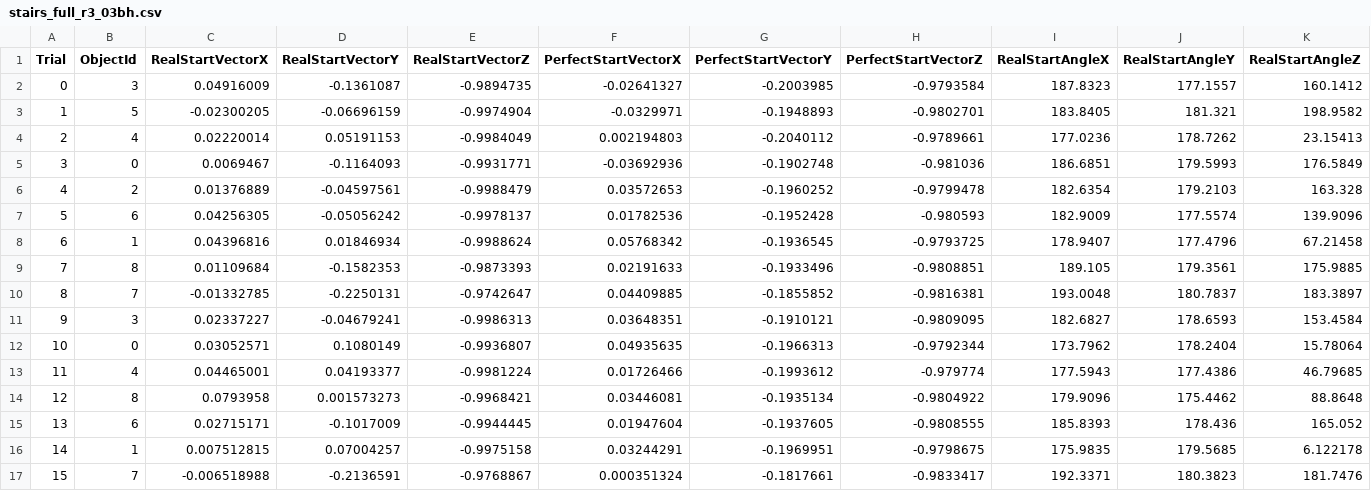
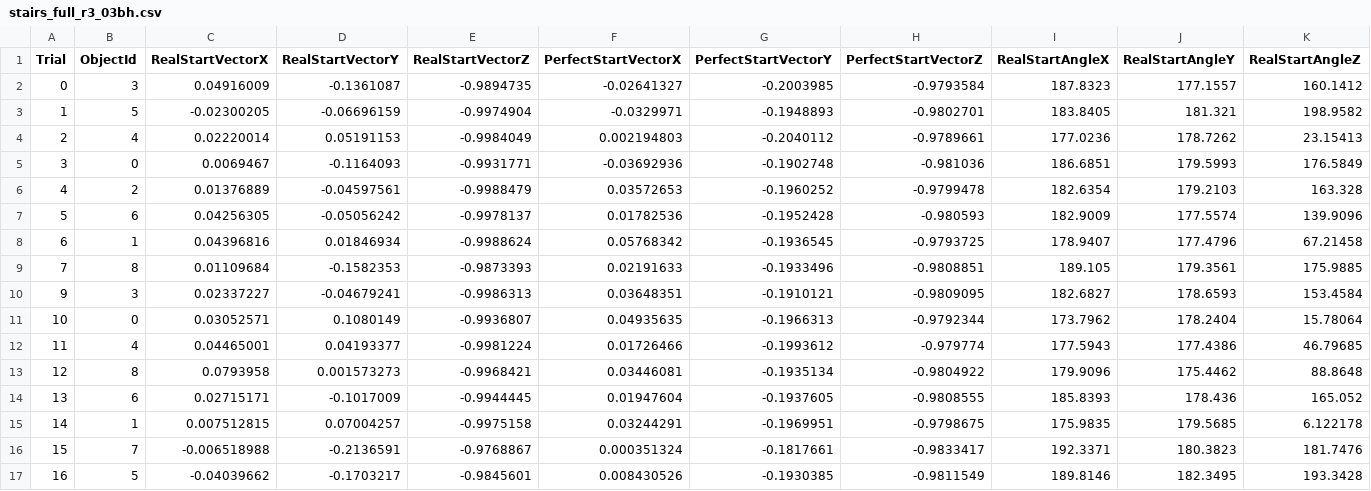
Before and after one commit to criselsuarez/Data_Vis_Project_2019, a CSV file: Spatial Mem Data (Adults)/stairs_full_r3_03bh.csv, drawn as a sheet; only a part is shown; the shorter side is filled out with more unchanged rows; rows hold the shown columns only; the diff names each change by its address in the sheet, - before the commit and + after, or states it on an @@ line.

```diff
--- a/Spatial Mem Data (Adults)/stairs_full_r3_03bh.csv
+++ b/Spatial Mem Data (Adults)/stairs_full_r3_03bh.csv
-row 10: 8 | 7 | -0.01332785 | -0.2250131 | -0.9742647 | 0.04409885 | -0.1855852 | -0.9816381 | 193.0048 | 180.7837 | 183.3897
```
Also changed, not shown: Spatial Mem Data (Adults)/stairs_full_r1_00SC.csv, Spatial Mem Data (Adults)/stairs_full_r2_01lb.csv, 2 other files.
